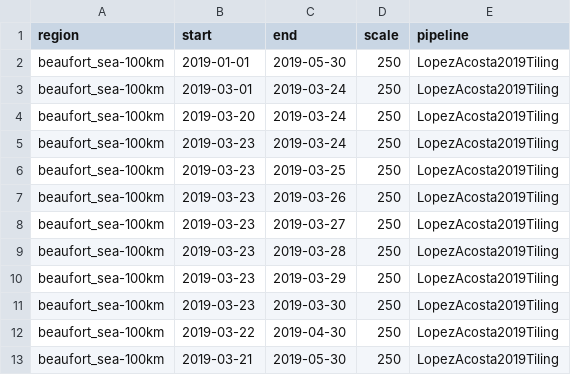
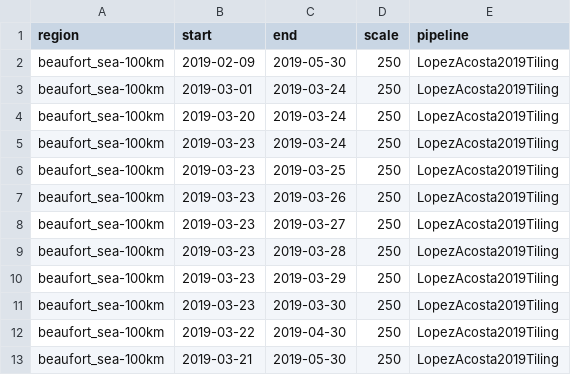
Before and after one commit to WilhelmusLab/IceFloeTracker.jl, a CSV file: workflow/configs/long-tracking/case.csv, drawn as a sheet.

Commit message:
shorten long tracking case to Feb-09

```diff
--- a/workflow/configs/long-tracking/case.csv
+++ b/workflow/configs/long-tracking/case.csv
@@ -1,3 +1,3 @@
 region,start,end,scale,pipeline
-beaufort_sea-100km,2019-01-01,2019-05-30,250,LopezAcosta2019Tiling
+beaufort_sea-100km,2019-02-09,2019-05-30,250,LopezAcosta2019Tiling
 beaufort_sea-100km,2019-03-01,2019-03-24,250,LopezAcosta2019Tiling
```
